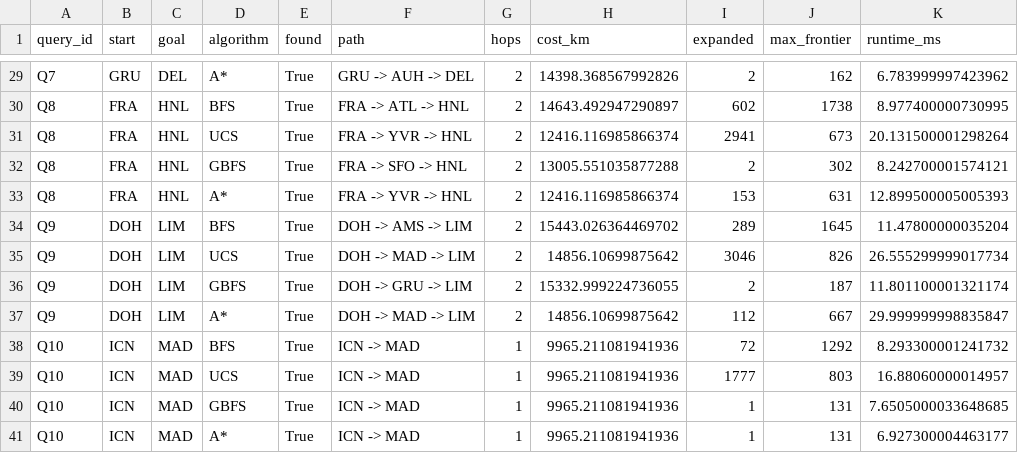
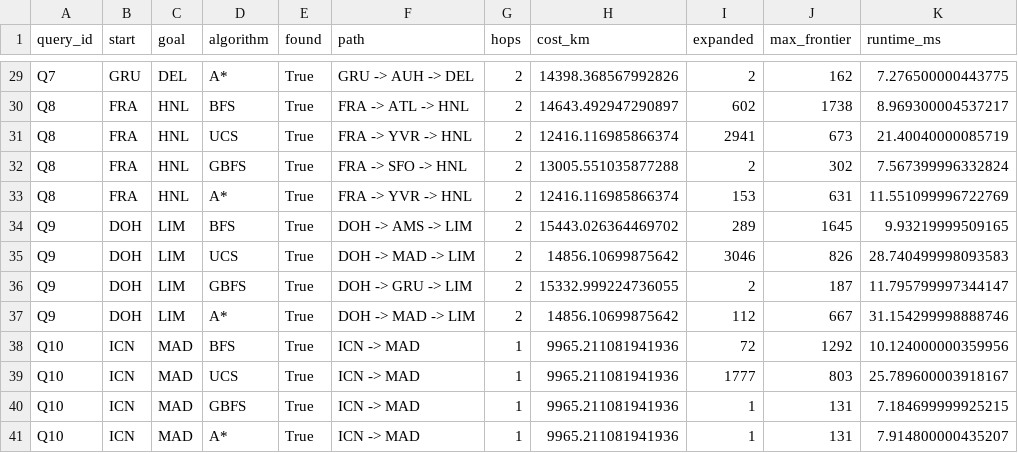
Before and after one commit to sana1236067/AI_Lab, a CSV file: results/lab03/benchmark.csv, drawn as a sheet; only a part is shown, gaps mark what is left out; the diff covers the shown part only; the diff names each change by its address in the sheet, - before the commit and + after, or states it on an @@ line.

```diff
--- a/results/lab03/benchmark.csv
+++ b/results/lab03/benchmark.csv
-K29 (runtime_ms): 6.783999997423962
+K29 (runtime_ms): 7.276500000443775
-K30 (runtime_ms): 8.977400000730995
+K30 (runtime_ms): 8.969300004537217
-K31 (runtime_ms): 20.131500001298264
+K31 (runtime_ms): 21.40040000085719
-K32 (runtime_ms): 8.242700001574121
+K32 (runtime_ms): 7.567399996332824
-K33 (runtime_ms): 12.899500005005393
+K33 (runtime_ms): 11.551099996722769
-K34 (runtime_ms): 11.47800000035204
+K34 (runtime_ms): 9.93219999509165
-K35 (runtime_ms): 26.555299999017734
+K35 (runtime_ms): 28.740499998093583
-K36 (runtime_ms): 11.801100001321174
+K36 (runtime_ms): 11.795799997344147
-K37 (runtime_ms): 29.999999998835847
+K37 (runtime_ms): 31.154299998888746
-K38 (runtime_ms): 8.293300001241732
+K38 (runtime_ms): 10.124000000359956
-K39 (runtime_ms): 16.88060000014957
+K39 (runtime_ms): 25.789600003918167
-K40 (runtime_ms): 7.6505000033648685
+K40 (runtime_ms): 7.184699999925215
-K41 (runtime_ms): 6.927300004463177
+K41 (runtime_ms): 7.914800000435207
```
Also changed, not shown: 27 edited cells elsewhere in this file, results/lab03/benchmark_summary.csv.
